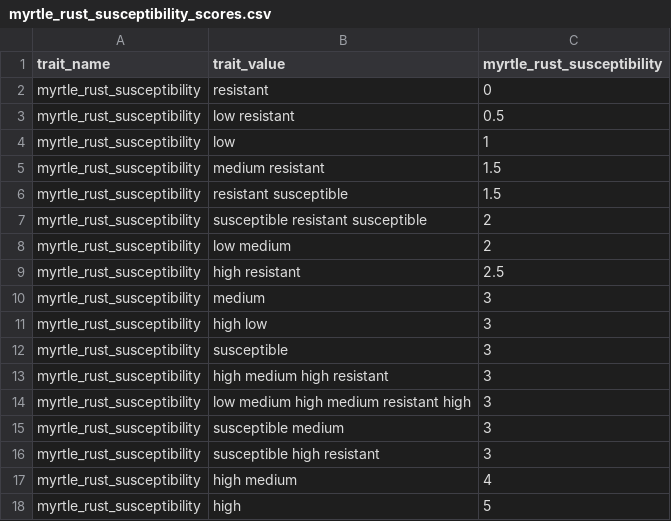
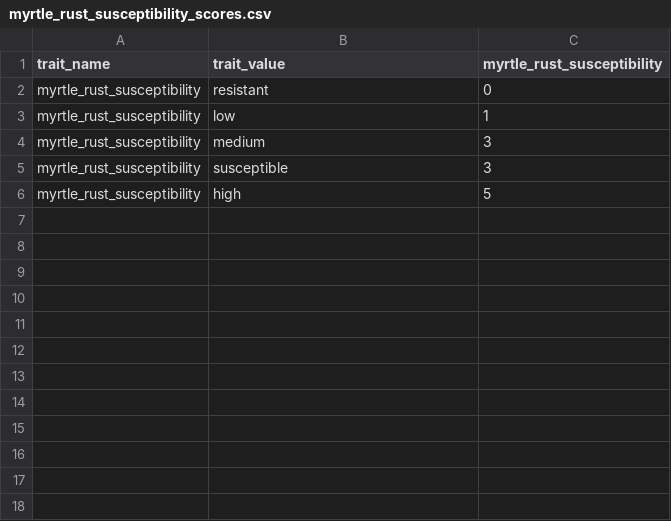
Before and after one commit to traitecoevo/threatened_species_traits, a CSV file: data_extras/myrtle_rust_susceptibility_scores.csv, drawn as a sheet.

Commit message:
add 3 new studies, fix scores

```diff
--- a/data_extras/myrtle_rust_susceptibility_scores.csv
+++ b/data_extras/myrtle_rust_susceptibility_scores.csv
@@ -2,17 +2,5 @@ trait_name,trait_value,myrtle_rust_susceptibility
 myrtle_rust_susceptibility,resistant,0
-myrtle_rust_susceptibility,low resistant,0.5
 myrtle_rust_susceptibility,low,1
-myrtle_rust_susceptibility,medium resistant,1.5
-myrtle_rust_susceptibility,resistant susceptible,1.5
-myrtle_rust_susceptibility,susceptible resistant susceptible,2
-myrtle_rust_susceptibility,low medium,2
-myrtle_rust_susceptibility,high resistant,2.5
 myrtle_rust_susceptibility,medium,3
-myrtle_rust_susceptibility,high low,3
 myrtle_rust_susceptibility,susceptible,3
-myrtle_rust_susceptibility,high medium high resistant,3
-myrtle_rust_susceptibility,low medium high medium resistant high,3
-myrtle_rust_susceptibility,susceptible medium,3
-myrtle_rust_susceptibility,susceptible high resistant,3
-myrtle_rust_susceptibility,high medium,4
 myrtle_rust_susceptibility,high,5
```
Also changed, not shown: data/Crone_2012/data.csv, data/Zemunik_2015/data.csv, 11 other files.
